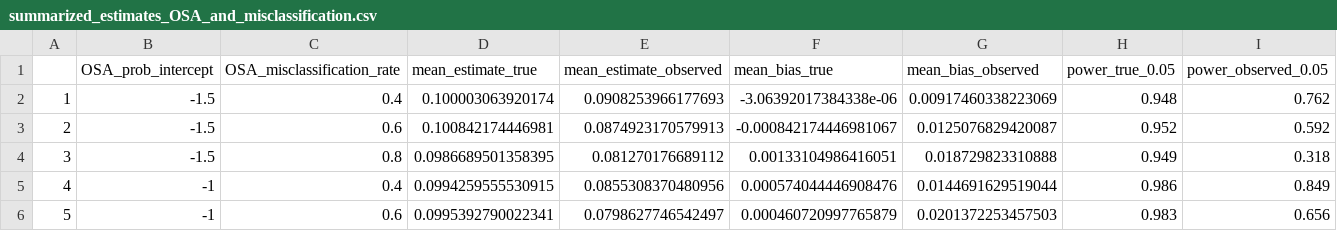
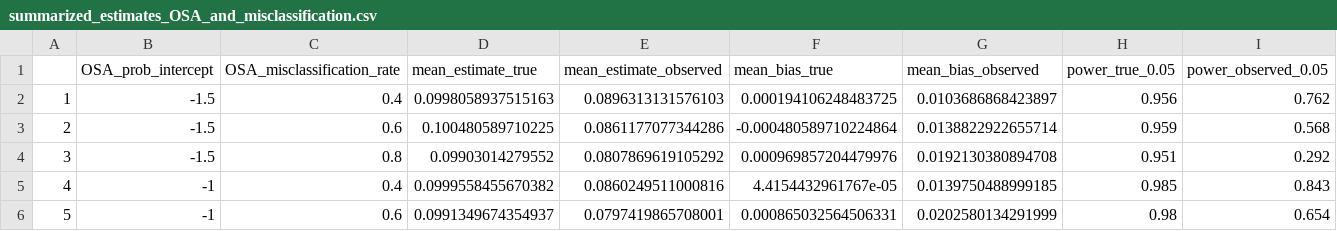
Before and after one commit to tamartsi/OSA_misclassification, a CSV file: summarized_estimates_OSA_and_misclassification.csv, drawn as a sheet; only a part is shown; the diff covers the shown part only.

```diff
--- a/summarized_estimates_OSA_and_misclassification.csv
+++ b/summarized_estimates_OSA_and_misclassification.csv
@@ -1,6 +1,6 @@
 "","OSA_prob_intercept","OSA_misclassification_rate","mean_estimate_true","mean_estimate_observed","mean_bias_true","mean_bias_observed","power_true_0.05","power_observed_0.05"
-"1",-1.5,0.4,0.100003063920174,0.0908253966177693,-3.06392017384338e-06,0.00917460338223069,0.948,0.762
-"2",-1.5,0.6,0.100842174446981,0.0874923170579913,-0.000842174446981067,0.0125076829420087,0.952,0.592
-"3",-1.5,0.8,0.0986689501358395,0.081270176689112,0.00133104986416051,0.018729823310888,0.949,0.318
-"4",-1,0.4,0.0994259555530915,0.0855308370480956,0.000574044446908476,0.0144691629519044,0.986,0.849
-"5",-1,0.6,0.0995392790022341,0.0798627746542497,0.000460720997765879,0.0201372253457503,0.983,0.656
+"1",-1.5,0.4,0.0998058937515163,0.0896313131576103,0.000194106248483725,0.0103686868423897,0.956,0.762
+"2",-1.5,0.6,0.100480589710225,0.0861177077344286,-0.000480589710224864,0.0138822922655714,0.959,0.568
+"3",-1.5,0.8,0.09903014279552,0.0807869619105292,0.000969857204479976,0.0192130380894708,0.951,0.292
+"4",-1,0.4,0.0999558455670382,0.0860249511000816,4.4154432961767e-05,0.0139750488999185,0.985,0.843
+"5",-1,0.6,0.0991349674354937,0.0797419865708001,0.000865032564506331,0.0202580134291999,0.98,0.654
```
Also changed, not shown: 24 edited cells elsewhere in this file, estimates_OSA_and_misclassification.csv, 2 other files.
